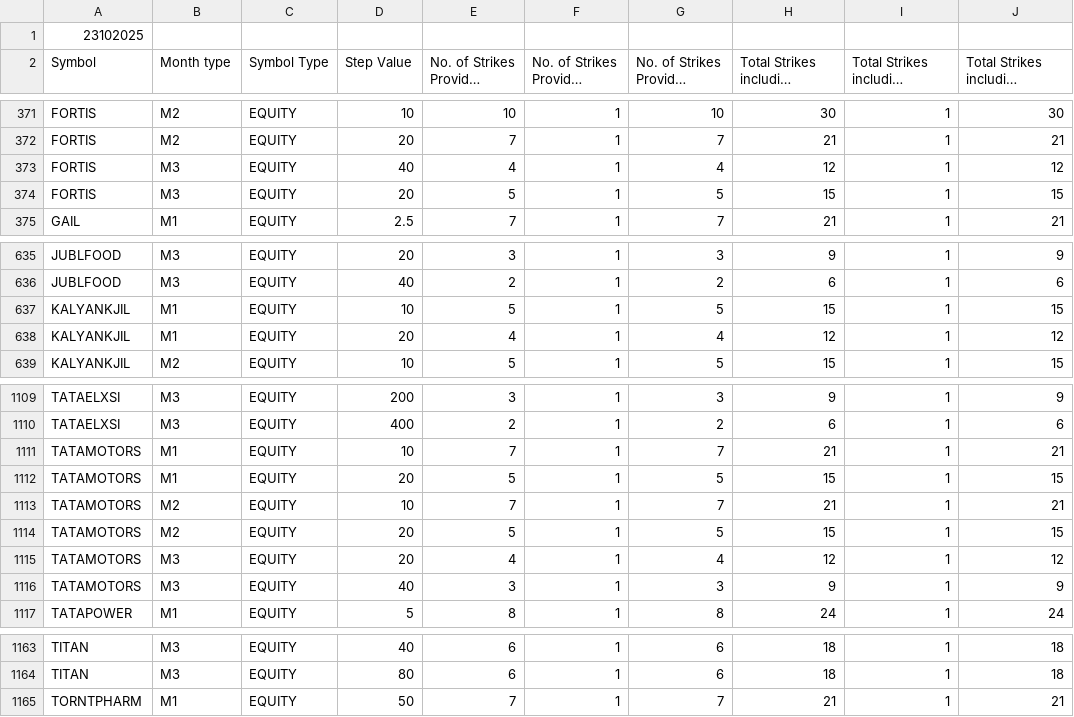
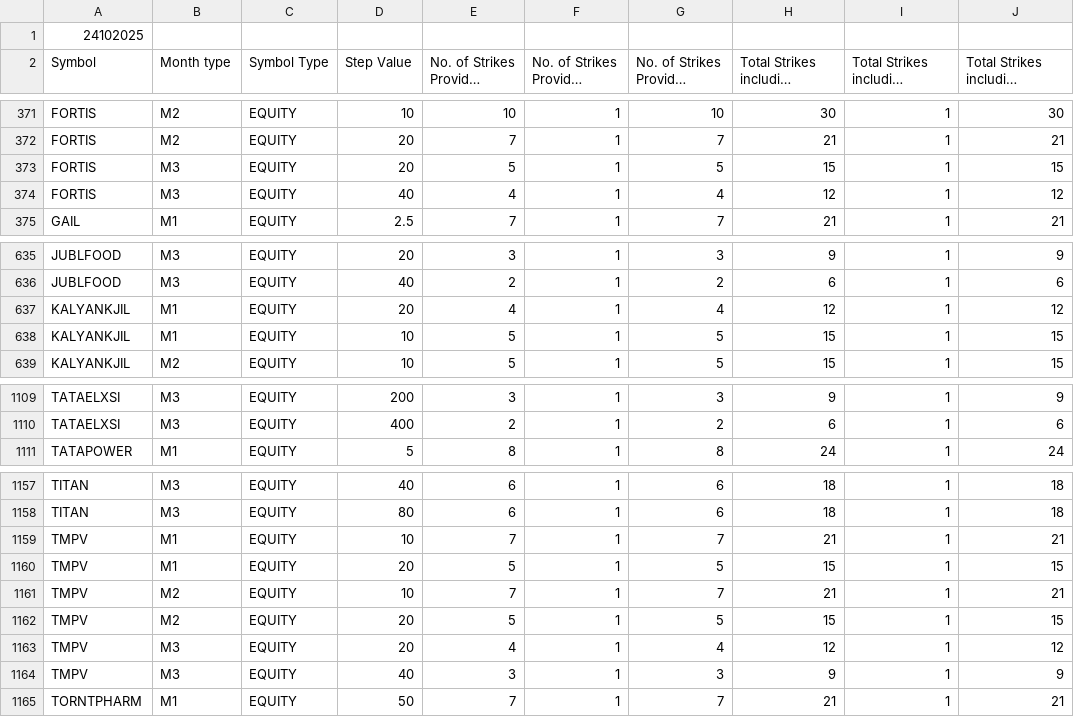
Before and after one commit to StylifyYourBlog/stylifyyourblog.github.io, a CSV file: fno.csv, drawn as a sheet; only a part is shown, gaps mark what is left out; long unchanged cells end in …; removed rows and columns are numbered as before the commit, all else as after; the diff names each change by its address in the sheet, - before the commit and + after, or states it on an @@ line.

```diff
--- a/fno.csv
+++ b/fno.csv
-A1 (Symbol): 23102025
+A1 (Symbol): 24102025
@@ row 374 moved to row 373: FORTIS @@
@@ row 638 moved to row 637: KALYANKJIL @@
-row 1111: TATAMOTORS | M1 | EQUITY | 10 | 7 | 1 | 7 | 21 | 1 | 21
-row 1112: TATAMOTORS | M1 | EQUITY | 20 | 5 | 1 | 5 | 15 | 1 | 15
-row 1113: TATAMOTORS | M2 | EQUITY | 10 | 7 | 1 | 7 | 21 | 1 | 21
-row 1114: TATAMOTORS | M2 | EQUITY | 20 | 5 | 1 | 5 | 15 | 1 | 15
-row 1115: TATAMOTORS | M3 | EQUITY | 20 | 4 | 1 | 4 | 12 | 1 | 12
-row 1116: TATAMOTORS | M3 | EQUITY | 40 | 3 | 1 | 3 | 9 | 1 | 9
+row 1159: TMPV | M1 | EQUITY | 10 | 7 | 1 | 7 | 21 | 1 | 21
+row 1160: TMPV | M1 | EQUITY | 20 | 5 | 1 | 5 | 15 | 1 | 15
+row 1161: TMPV | M2 | EQUITY | 10 | 7 | 1 | 7 | 21 | 1 | 21
+row 1162: TMPV | M2 | EQUITY | 20 | 5 | 1 | 5 | 15 | 1 | 15
+row 1163: TMPV | M3 | EQUITY | 20 | 4 | 1 | 4 | 12 | 1 | 12
+row 1164: TMPV | M3 | EQUITY | 40 | 3 | 1 | 3 | 9 | 1 | 9
```
Also changed, not shown: 1 other file.
